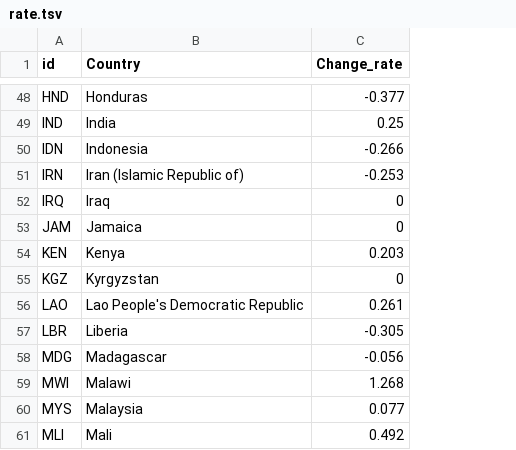
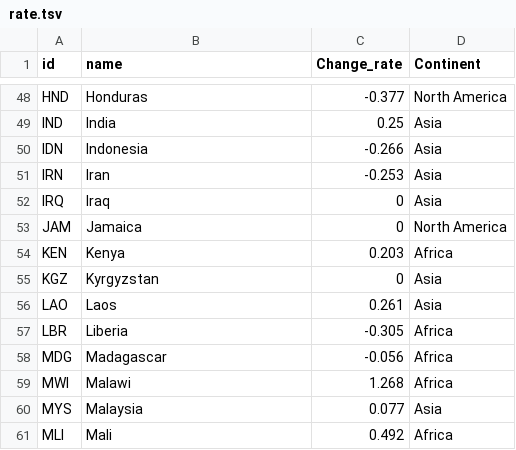
Before and after one commit to MIDSJoe2016/D3-visualization, a TSV file: rate.tsv, drawn as a sheet; only a part is shown, gaps mark what is left out; the diff covers the shown part only; the diff names each change by its address in the sheet, - before the commit and + after, or states it on an @@ line.

Commit message:
Add zoom and continent filter commit

```diff
--- a/rate.tsv
+++ b/rate.tsv
+column D (Continent), rows 48-61: North America | Asia | Asia | Asia | Asia | North America | Africa | Asia | Asia | Africa | Africa | Africa | Asia | Africa
-B1: Country
+B1: name
-B51 (name): Iran (Islamic Republic of)
+B51 (name): Iran
-B56 (name): Lao People's Democratic Republic
+B56 (name): Laos
```
Also changed, not shown: 5 edited cells elsewhere in this file, 1 other file.
